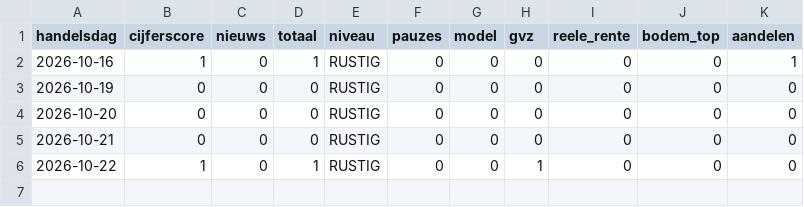
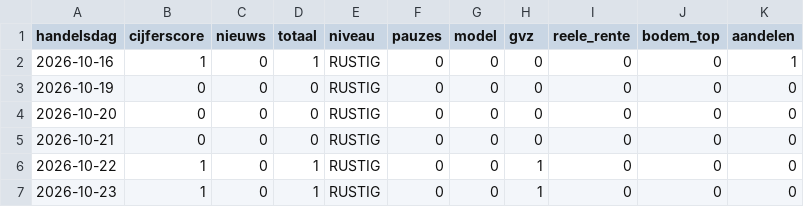
Before and after one commit to vincentwolf89/goudspanning, a CSV file: spanning_historie.csv, drawn as a sheet; the diff names each change by its address in the sheet, - before the commit and + after, or states it on an @@ line.

```diff
--- a/spanning_historie.csv
+++ b/spanning_historie.csv
+row 7: 2026-10-23 | 1 | 0 | 1 | RUSTIG | 0 | 0 | 1 | 0 | 0 | 0
```
Also changed, not shown: 2 other files.
